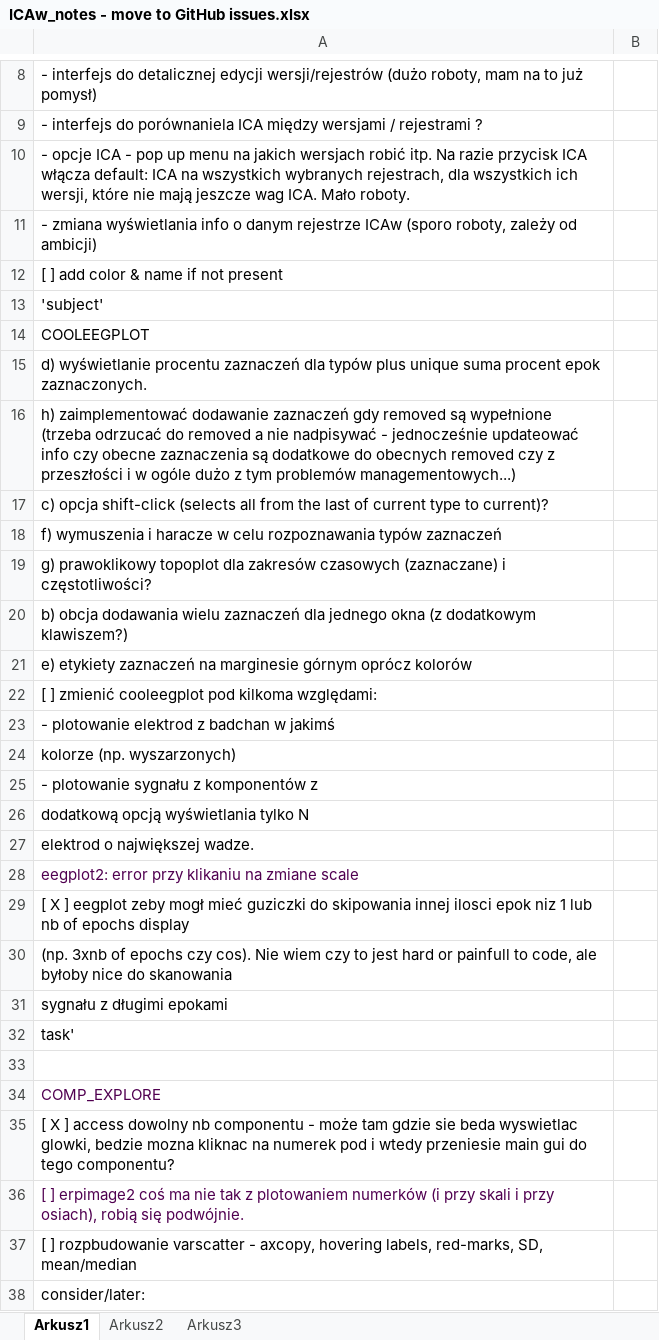
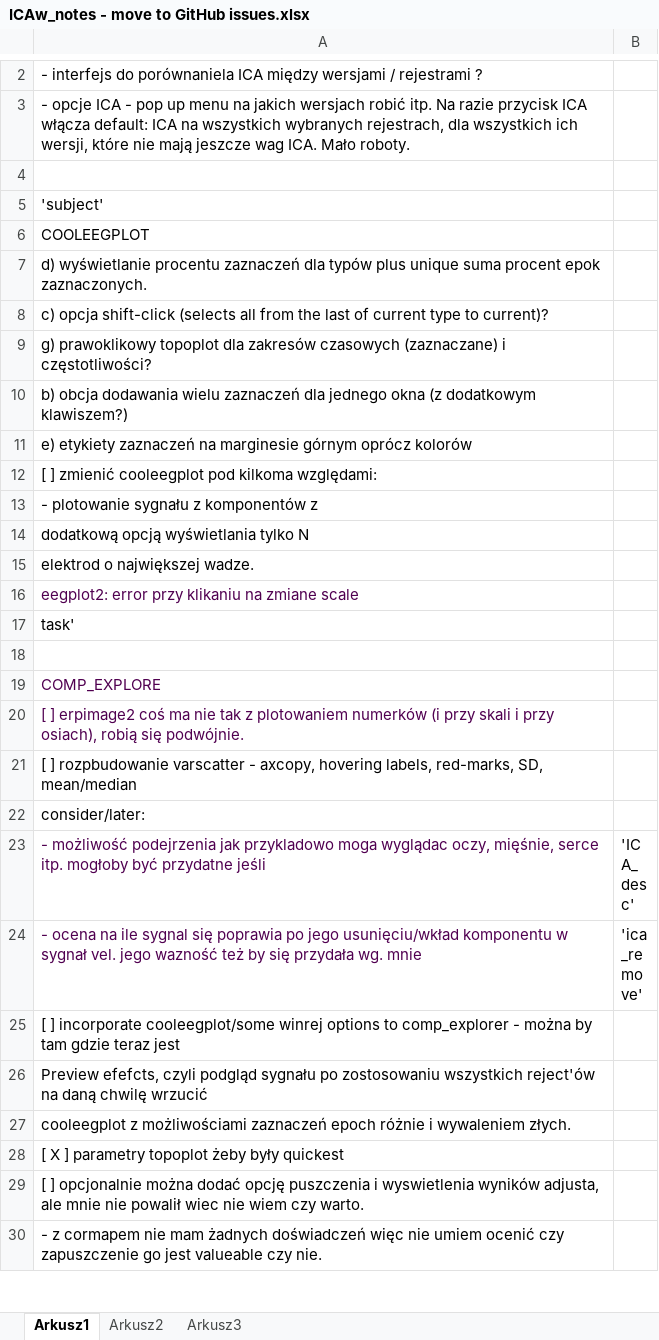
Before and after one commit to mmagnuski/eegDb, an Excel workbook: ICAw_notes - move to GitHub issues.xlsx, sheet Arkusz1, drawn as a sheet; only a part is shown, gaps mark what is left out; the shorter side is filled out with more unchanged rows; values as stored, in another font and other column widths than the file's, no borders; removed rows and columns are numbered as before the commit, all else as after; the diff covers the shown part only; the diff names each change by its address in the sheet, - before the commit and + after, or states it on an @@ line.

Commit message:
little changes to xls task-notes

```diff
--- a/ICAw_notes - move to GitHub issues.xlsx (sheet Arkusz1)
+++ b/ICAw_notes - move to GitHub issues.xlsx (sheet Arkusz1)
-row 8: - interfejs do detalicznej edycji wersji/rejestrów (dużo roboty, mam na to już pomysł)
-A4: - zmiana wyświetlania info o danym rejestrze ICAw (sporo roboty, zależy od ambicji)
+A4: (empty)
-row 12: [ ] add color & name if not present
-row 16: h) zaimplementować dodawanie zaznaczeń gdy removed są wypełnione (trzeba odrzucać do removed a nie nadpisywać - jednocześnie updateować info czy obecne zaznaczenia są dodatkowe do obecnych removed czy z przeszłości i w ogóle dużo z tym problemów managementowych...)
-row 18: f) wymuszenia i haracze w celu rozpoznawania typów zaznaczeń
-row 23: - plotowanie elektrod z badchan w jakimś
-row 24: kolorze (np. wyszarzonych)
-row 29: [ X ] eegplot zeby mogł mieć guziczki do skipowania innej ilosci epok niz 1 lub nb of epochs display
-row 30: (np. 3xnb of epochs czy cos). Nie wiem czy to jest hard or painfull to code, ale byłoby nice do skanowania
-row 31: sygnału z długimi epokami
-row 35: [ X ] access dowolny nb componentu - może tam gdzie sie beda wyswietlac glowki, bedzie mozna kliknac na numerek pod i wtedy przeniesie main gui do tego componentu?
```
Also changed, not shown: 6 removed rows elsewhere in this sheet, sheet Arkusz2.
